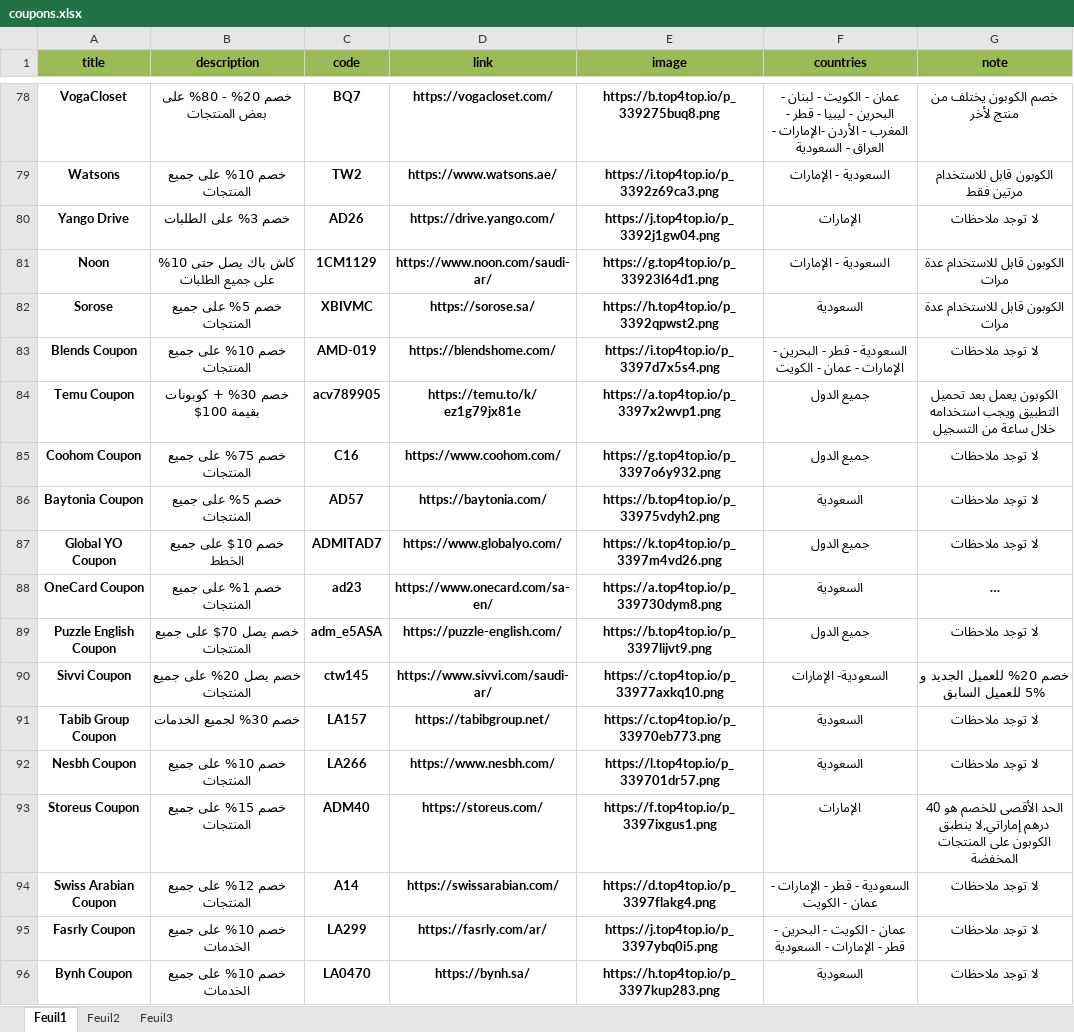
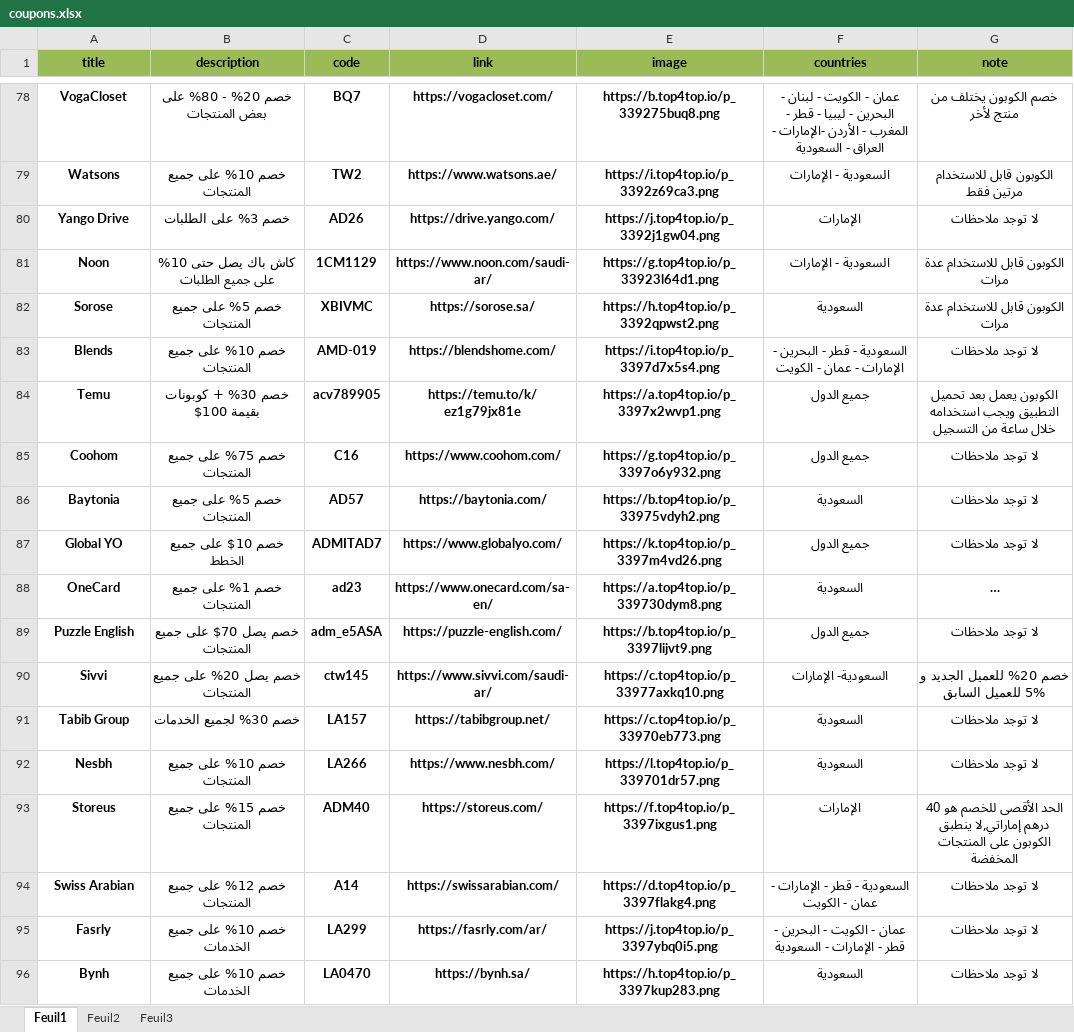
Before and after one commit to elias-zero/telegram-coupon-bot, an Excel workbook: coupons.xlsx, sheet Feuil1, drawn as a sheet; only a part is shown, gaps mark what is left out; long unchanged cells end in …; values as stored, in another font and other column widths than the file's, no borders; the diff covers the shown part only; the diff names each change by its address in the sheet, - before the commit and + after, or states it on an @@ line.

Commit message:
Add files via upload

```diff
--- a/coupons.xlsx (sheet Feuil1)
+++ b/coupons.xlsx (sheet Feuil1)
-A83 (title): Blends Coupon
+A83 (title): Blends
-A84 (title): Temu Coupon
+A84 (title): Temu
-A85 (title): Coohom Coupon
+A85 (title): Coohom
-A86 (title): Baytonia Coupon
+A86 (title): Baytonia
-A87 (title): Global YO Coupon
+A87 (title): Global YO
-A88 (title): OneCard Coupon
+A88 (title): OneCard
-A89 (title): Puzzle English Coupon
+A89 (title): Puzzle English
-A90 (title): Sivvi Coupon
+A90 (title): Sivvi
-A91 (title): Tabib Group Coupon
+A91 (title): Tabib Group
-A92 (title): Nesbh Coupon
+A92 (title): Nesbh
-A93 (title): Storeus Coupon
+A93 (title): Storeus
-A94 (title): Swiss Arabian Coupon
+A94 (title): Swiss Arabian
-A95 (title): Fasrly Coupon
+A95 (title): Fasrly
-A96 (title): Bynh Coupon
+A96 (title): Bynh
```
Also changed, not shown: 13 edited cells elsewhere in this sheet.
